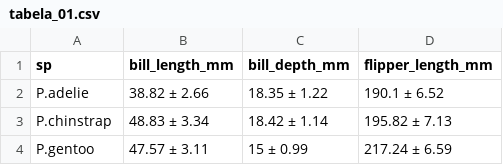
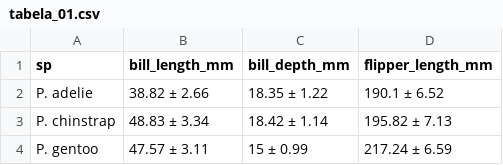
Before and after one commit to liibre/Latin-R, a CSV file: output/tabela_01.csv, drawn as a sheet.

```diff
--- a/output/tabela_01.csv
+++ b/output/tabela_01.csv
@@ -1,4 +1,4 @@
 "sp","bill_length_mm","bill_depth_mm","flipper_length_mm"
-"P.adelie","38.82 ± 2.66","18.35 ± 1.22","190.1 ± 6.52"
-"P.chinstrap","48.83 ± 3.34","18.42 ± 1.14","195.82 ± 7.13"
-"P.gentoo","47.57 ± 3.11","15 ± 0.99","217.24 ± 6.59"
+"P. adelie","38.82 ± 2.66","18.35 ± 1.22","190.1 ± 6.52"
+"P. chinstrap","48.83 ± 3.34","18.42 ± 1.14","195.82 ± 7.13"
+"P. gentoo","47.57 ± 3.11","15 ± 0.99","217.24 ± 6.59"
```
Also changed, not shown: 5 other files.
